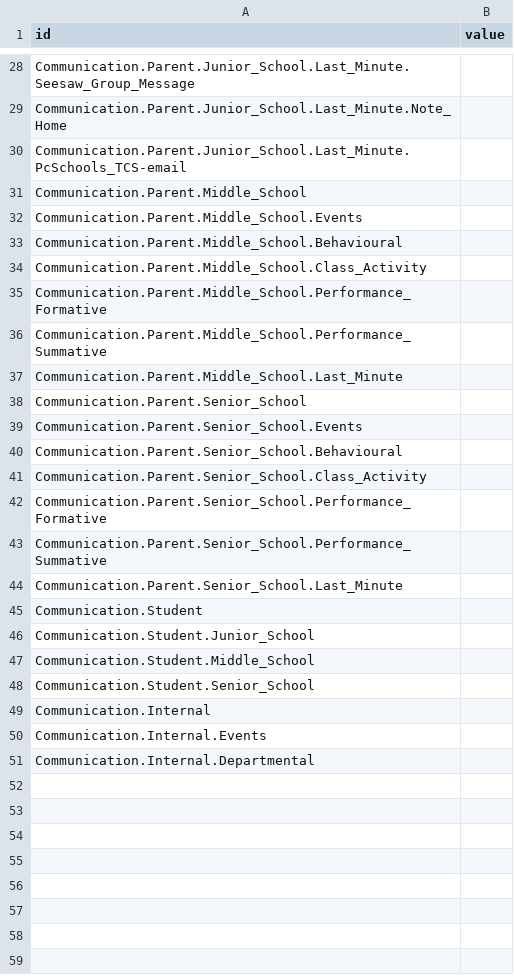
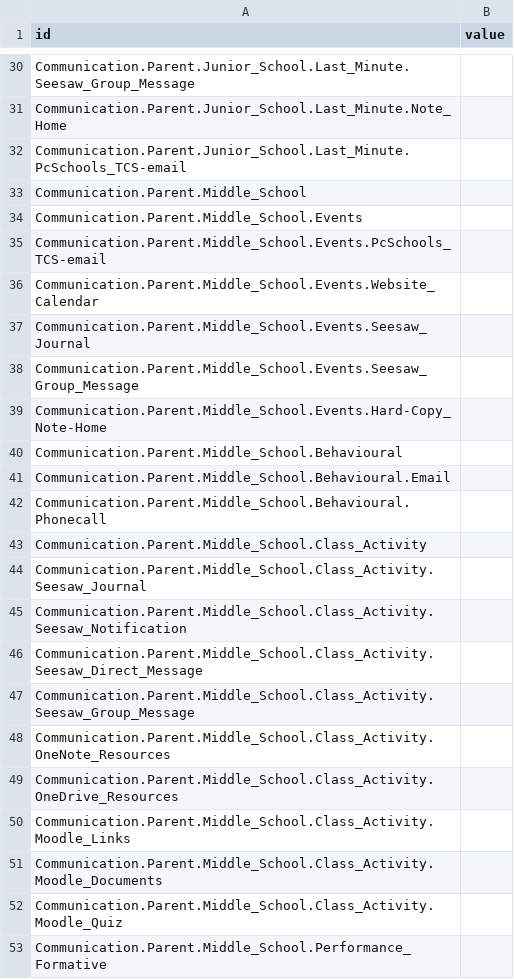
Before and after one commit to rfreemansol1982/survey_test, a CSV file: Comms.csv, drawn as a sheet; only a part is shown, gaps mark what is left out; the shorter side is filled out with more unchanged rows; the diff covers the shown part only; the diff names each change by its address in the sheet, - before the commit and + after, or states it on an @@ line.

Commit message:
Update Comms.csv

```diff
--- a/Comms.csv
+++ b/Comms.csv
+row 35: Communication.Parent.Middle_School.Events.PcSchools_TCS-email
+row 36: Communication.Parent.Middle_School.Events.Website_Calendar
+row 37: Communication.Parent.Middle_School.Events.Seesaw_Journal
+row 38: Communication.Parent.Middle_School.Events.Seesaw_Group_Message
+row 39: Communication.Parent.Middle_School.Events.Hard-Copy_Note-Home
+row 41: Communication.Parent.Middle_School.Behavioural.Email
+row 42: Communication.Parent.Middle_School.Behavioural.Phonecall
+row 44: Communication.Parent.Middle_School.Class_Activity.Seesaw_Journal
+row 45: Communication.Parent.Middle_School.Class_Activity.Seesaw_Notification
+row 46: Communication.Parent.Middle_School.Class_Activity.Seesaw_Direct_Message
+row 47: Communication.Parent.Middle_School.Class_Activity.Seesaw_Group_Message
+row 48: Communication.Parent.Middle_School.Class_Activity.OneNote_Resources
+row 49: Communication.Parent.Middle_School.Class_Activity.OneDrive_Resources
+row 50: Communication.Parent.Middle_School.Class_Activity.Moodle_Links
+row 51: Communication.Parent.Middle_School.Class_Activity.Moodle_Documents
+row 52: Communication.Parent.Middle_School.Class_Activity.Moodle_Quiz
```
Also changed, not shown: 44 added rows elsewhere in this file.
